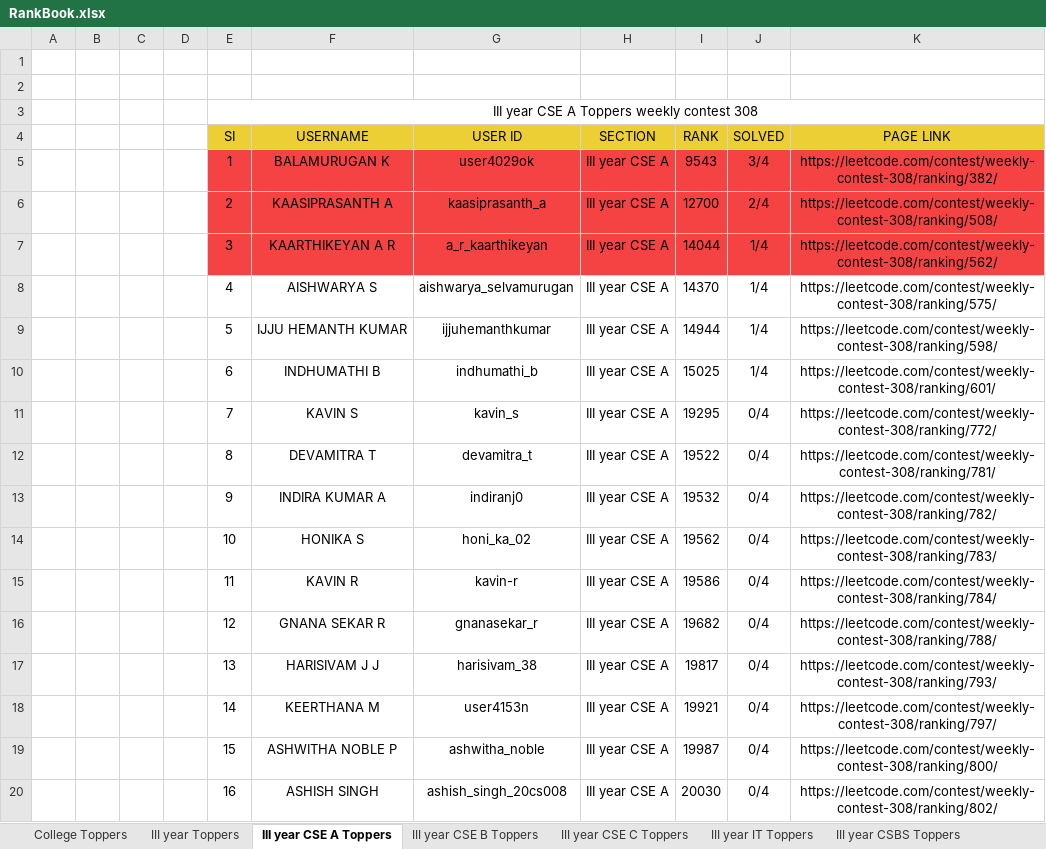
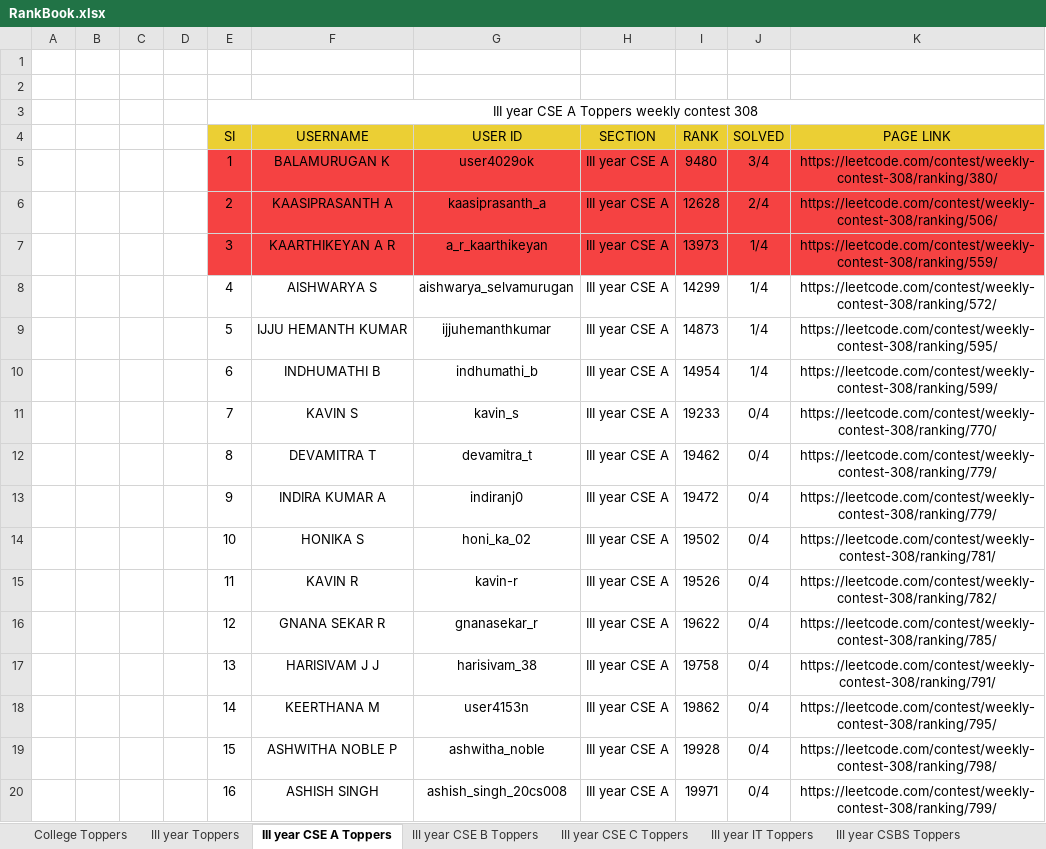
Before and after one commit to bala74923/FetchiPy, an Excel workbook: OUTPUT/RankBook.xlsx, sheet III year CSE A Toppers, drawn as a sheet; only a part is shown; values as stored, in another font and other column widths than the file's, no borders; the diff covers the shown part only; the diff names each change by its address in the sheet, - before the commit and + after, or states it on an @@ line.

```diff
--- a/OUTPUT/RankBook.xlsx (sheet III year CSE A Toppers)
+++ b/OUTPUT/RankBook.xlsx (sheet III year CSE A Toppers)
-I5 (RANK): 9543
+I5 (RANK): 9480
-K5 (PAGE LINK): https://leetcode.com/contest/weekly-contest-308/ranking/382/
+K5 (PAGE LINK): https://leetcode.com/contest/weekly-contest-308/ranking/380/
-I6 (RANK): 12700
+I6 (RANK): 12628
-K6 (PAGE LINK): https://leetcode.com/contest/weekly-contest-308/ranking/508/
+K6 (PAGE LINK): https://leetcode.com/contest/weekly-contest-308/ranking/506/
-I7 (RANK): 14044
+I7 (RANK): 13973
-K7 (PAGE LINK): https://leetcode.com/contest/weekly-contest-308/ranking/562/
+K7 (PAGE LINK): https://leetcode.com/contest/weekly-contest-308/ranking/559/
-I8 (RANK): 14370
+I8 (RANK): 14299
-K8 (PAGE LINK): https://leetcode.com/contest/weekly-contest-308/ranking/575/
+K8 (PAGE LINK): https://leetcode.com/contest/weekly-contest-308/ranking/572/
-I9 (RANK): 14944
+I9 (RANK): 14873
-K9 (PAGE LINK): https://leetcode.com/contest/weekly-contest-308/ranking/598/
+K9 (PAGE LINK): https://leetcode.com/contest/weekly-contest-308/ranking/595/
-I10 (RANK): 15025
+I10 (RANK): 14954
-K10 (PAGE LINK): https://leetcode.com/contest/weekly-contest-308/ranking/601/
+K10 (PAGE LINK): https://leetcode.com/contest/weekly-contest-308/ranking/599/
-I11 (RANK): 19295
+I11 (RANK): 19233
-K11 (PAGE LINK): https://leetcode.com/contest/weekly-contest-308/ranking/772/
+K11 (PAGE LINK): https://leetcode.com/contest/weekly-contest-308/ranking/770/
-I12 (RANK): 19522
+I12 (RANK): 19462
-K12 (PAGE LINK): https://leetcode.com/contest/weekly-contest-308/ranking/781/
+K12 (PAGE LINK): https://leetcode.com/contest/weekly-contest-308/ranking/779/
-I13 (RANK): 19532
+I13 (RANK): 19472
-K13 (PAGE LINK): https://leetcode.com/contest/weekly-contest-308/ranking/782/
+K13 (PAGE LINK): https://leetcode.com/contest/weekly-contest-308/ranking/779/
-I14 (RANK): 19562
+I14 (RANK): 19502
-K14 (PAGE LINK): https://leetcode.com/contest/weekly-contest-308/ranking/783/
+K14 (PAGE LINK): https://leetcode.com/contest/weekly-contest-308/ranking/781/
-I15 (RANK): 19586
+I15 (RANK): 19526
-K15 (PAGE LINK): https://leetcode.com/contest/weekly-contest-308/ranking/784/
+K15 (PAGE LINK): https://leetcode.com/contest/weekly-contest-308/ranking/782/
-I16 (RANK): 19682
+I16 (RANK): 19622
-K16 (PAGE LINK): https://leetcode.com/contest/weekly-contest-308/ranking/788/
+K16 (PAGE LINK): https://leetcode.com/contest/weekly-contest-308/ranking/785/
-I17 (RANK): 19817
+I17 (RANK): 19758
-K17 (PAGE LINK): https://leetcode.com/contest/weekly-contest-308/ranking/793/
+K17 (PAGE LINK): https://leetcode.com/contest/weekly-contest-308/ranking/791/
-I18 (RANK): 19921
+I18 (RANK): 19862
-K18 (PAGE LINK): https://leetcode.com/contest/weekly-contest-308/ranking/797/
+K18 (PAGE LINK): https://leetcode.com/contest/weekly-contest-308/ranking/795/
-I19 (RANK): 19987
+I19 (RANK): 19928
-K19 (PAGE LINK): https://leetcode.com/contest/weekly-contest-308/ranking/800/
+K19 (PAGE LINK): https://leetcode.com/contest/weekly-contest-308/ranking/798/
-I20 (RANK): 20030
+I20 (RANK): 19971
-K20 (PAGE LINK): https://leetcode.com/contest/weekly-contest-308/ranking/802/
+K20 (PAGE LINK): https://leetcode.com/contest/weekly-contest-308/ranking/799/
```
Also changed, not shown: 2 added rows and 78 edited cells elsewhere in this sheet, sheet College Toppers, sheet III year Toppers, sheet III year CSE B Toppers, sheet III year CSE C Toppers, sheet III year AI & DS Toppers, sheet III year CCE Toppers, 5 more sheets, OUTPUT/ChartBook.xlsx, OUTPUT/Department RankBook.xlsx, 10 other files.
